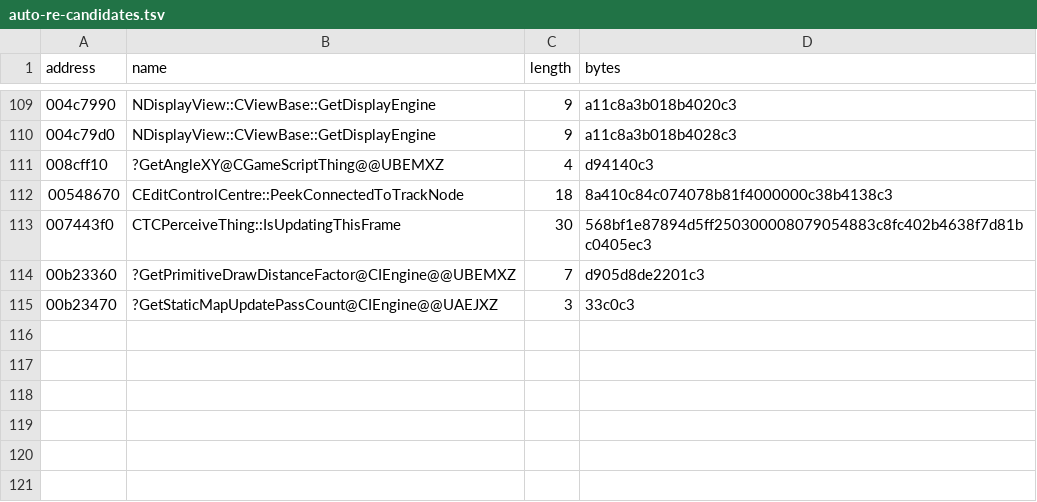
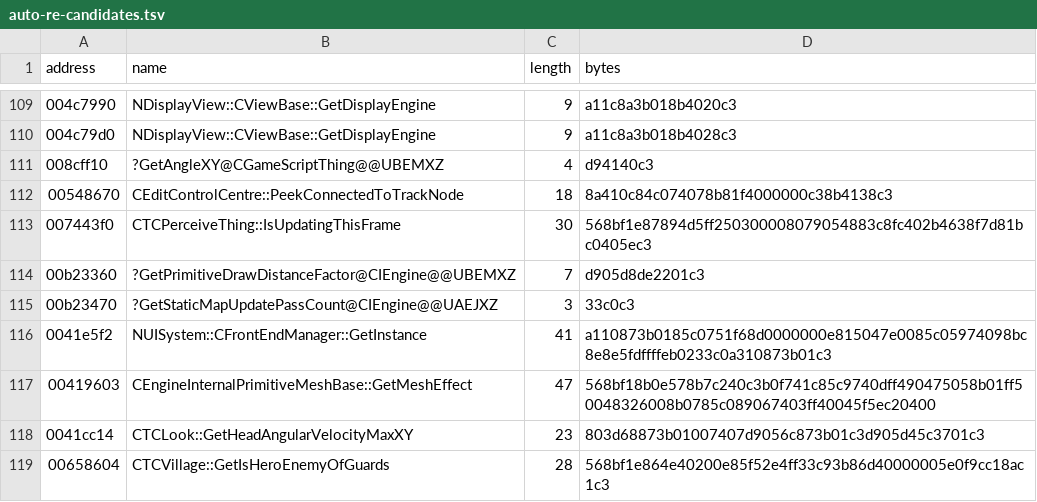
Before and after one commit to BuffJesus/FableDecomp, a TSV file: rebuild/oracles/auto-re-candidates.tsv, drawn as a sheet; only a part is shown, gaps mark what is left out.

```diff
--- a/rebuild/oracles/auto-re-candidates.tsv
+++ b/rebuild/oracles/auto-re-candidates.tsv
@@ -115 +115,5 @@ address	name	length	bytes
 00b23470	?GetStaticMapUpdatePassCount@CIEngine@@UAEJXZ	3	33c0c3
+0041e5f2	NUISystem::CFrontEndManager::GetInstance	41	a110873b0185c0751f68d0000000e815047e0085c05974098bc8e8e5fdffffeb0233c0a310873b01c3
+00419603	CEngineInternalPrimitiveMeshBase::GetMeshEffect	47	568bf18b0e578b7c240c3b0f741c85c9740dff490475058b01ff50048326008b0785c089067403ff40045f5ec20400
+0041cc14	CTCLook::GetHeadAngularVelocityMaxXY	23	803d68873b01007407d9056c873b01c3d905d45c3701c3
+00658604	CTCVillage::GetIsHeroEnemyOfGuards	28	568bf1e864e40200e85f52e4ff33c93b86d40000005e0f9cc18ac1c3
```
Also changed, not shown: 9 other files.
